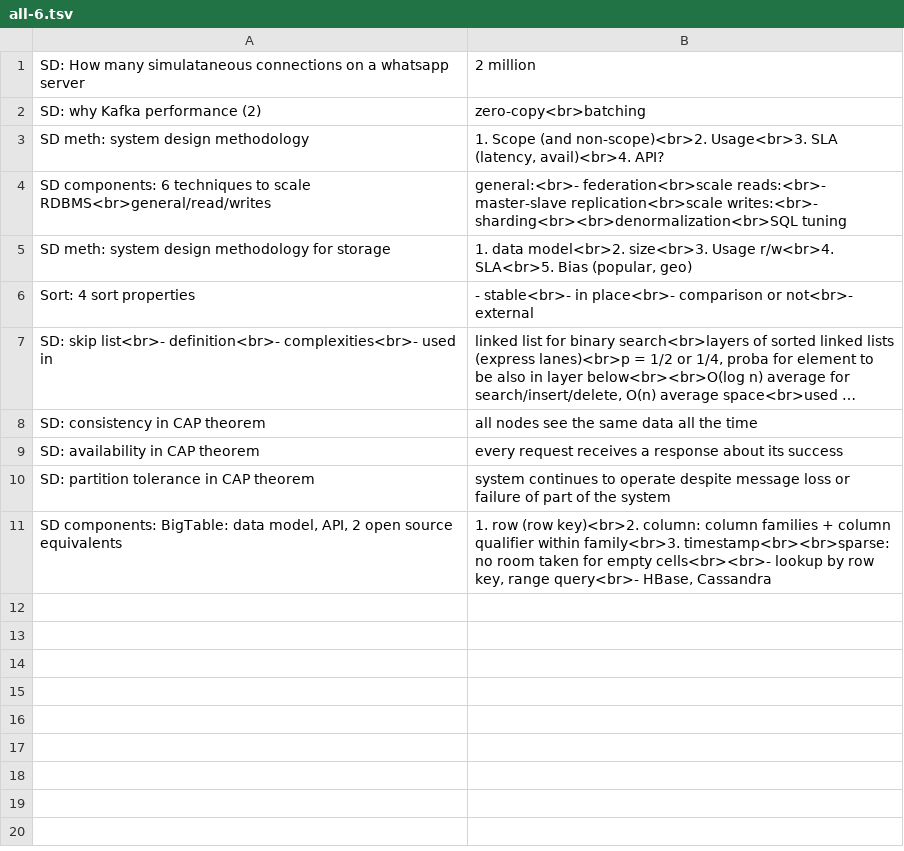
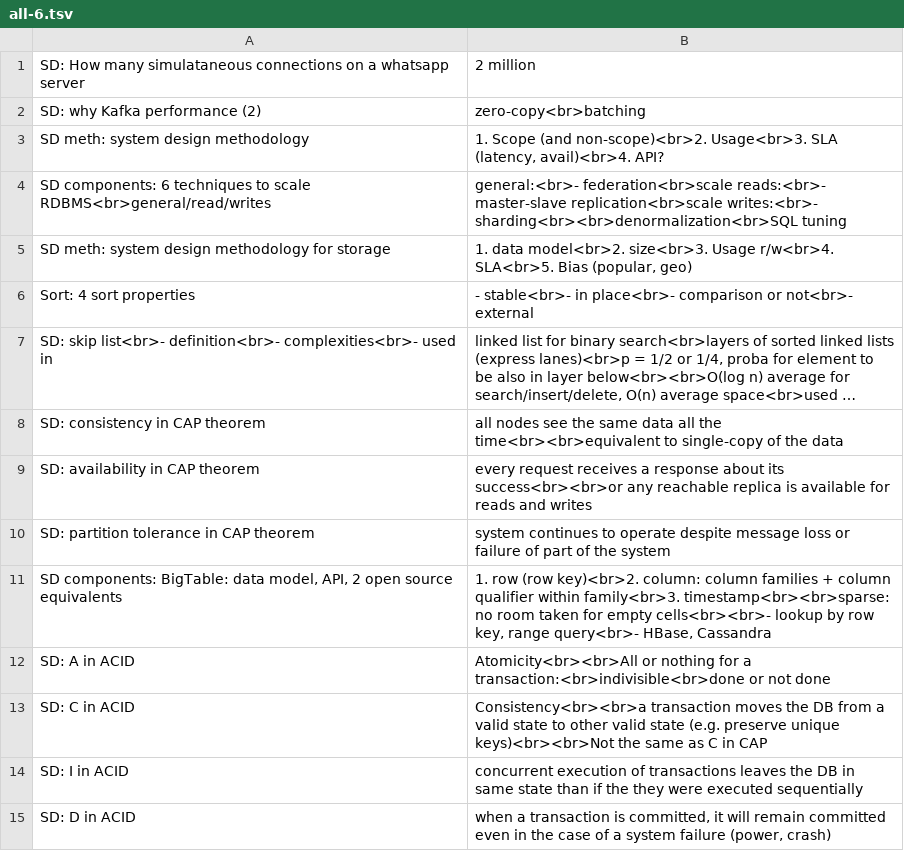
Before and after one commit to mirabl/j, a TSV file: anki/all-6.tsv, drawn as a sheet; long unchanged cells end in …; the diff names each change by its address in the sheet, - before the commit and + after, or states it on an @@ line.

```diff
--- a/anki/all-6.tsv
+++ b/anki/all-6.tsv
-B8: …all the time
+B8: …all the time<br><br>equivalent to single-copy of the data
-B9: …about its success
+B9: …about its success<br><br>or any reachable replica is available for reads and writes
+row 12: SD: A in ACID | Atomicity<br><br>All or nothing for a transaction:<br>indivisible<br>done or not done
+row 13: SD: C in ACID | Consistency<br><br>a transaction moves the DB from a valid state to other valid state (e.g. preserve unique keys)<br><br>Not the same as C in CAP
+row 14: SD: I in ACID | concurrent execution of transactions leaves the DB in same state than if the they were executed sequentially
+row 15: SD: D in ACID | when a transaction is committed, it will remain committed even in the case of a system failure (power, crash)
```
Also changed, not shown: anki/all-5.tsv.
